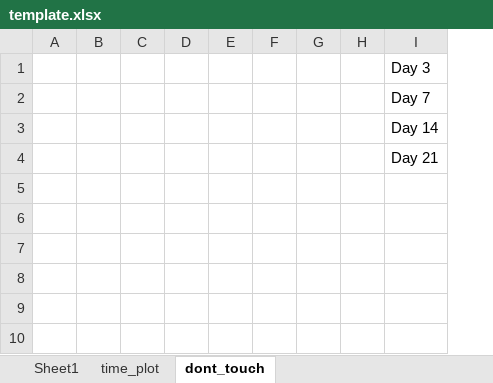
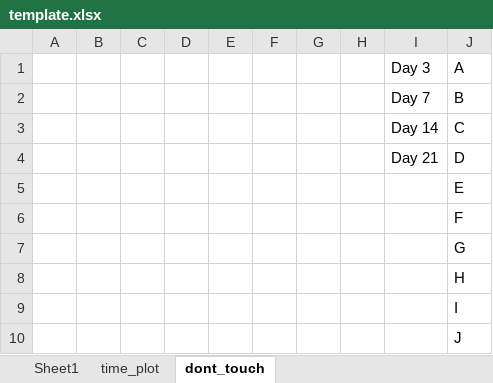
Before and after one commit to petehall6/CAGE_scripts, an Excel workbook: big_fit/template.xlsx, sheet dont_touch, drawn as a sheet; values as stored, in another font and other column widths than the file's, no borders; the diff names each change by its address in the sheet, - before the commit and + after, or states it on an @@ line.

```diff
--- a/big_fit/template.xlsx (sheet dont_touch)
+++ b/big_fit/template.xlsx (sheet dont_touch)
+column J, rows 1-4: A | B | C | D
+row 5:  |  |  |  |  |  |  |  |  | E
+row 6:  |  |  |  |  |  |  |  |  | F
+row 7:  |  |  |  |  |  |  |  |  | G
+row 8:  |  |  |  |  |  |  |  |  | H
+row 9:  |  |  |  |  |  |  |  |  | I
+row 10:  |  |  |  |  |  |  |  |  | J
```
Also changed, not shown: sheet Sheet1, big_fit/compiled_data.xlsx, 5 other files.
